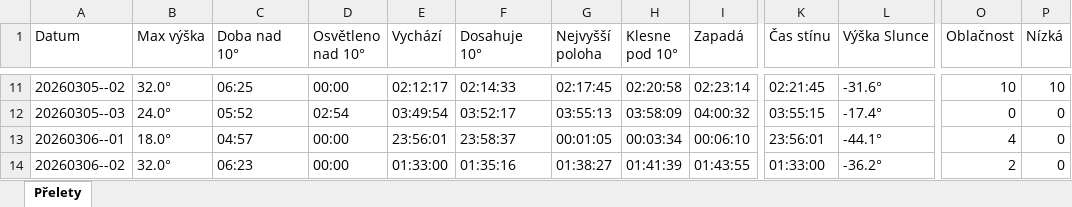
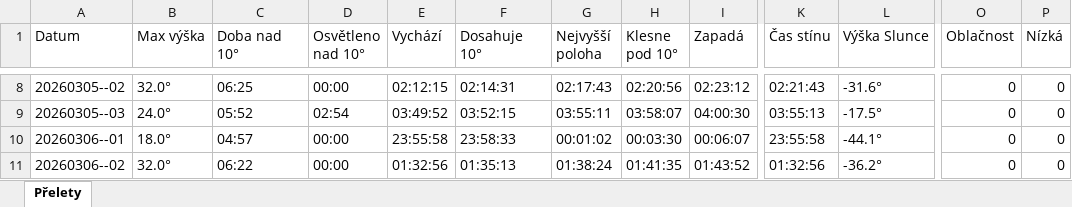
Before and after one commit to LASAR-DoSpace/LASARsat-Transit-Table, an Excel workbook: Prelety.xlsx, sheet Přelety, drawn as a sheet; only a part is shown, gaps mark what is left out; values as stored, in another font and other column widths than the file's, no cell formats; conditional formats not drawn; addresses are those after the commit; the diff covers the shown part only; the diff names each change by its address in the sheet, - before the commit and + after, or states it on an @@ line.

```diff
--- a/Prelety.xlsx (sheet Přelety)
+++ b/Prelety.xlsx (sheet Přelety)
-E8 (Vychází): 02:12:17
+E8 (Vychází): 02:12:15
-F8 (Dosahuje 10°): 02:14:33
+F8 (Dosahuje 10°): 02:14:31
-G8 (Nejvyšší poloha): 02:17:45
+G8 (Nejvyšší poloha): 02:17:43
-H8 (Klesne pod 10°): 02:20:58
+H8 (Klesne pod 10°): 02:20:56
-I8 (Zapadá): 02:23:14
+I8 (Zapadá): 02:23:12
-K8 (Čas stínu): 02:21:45
+K8 (Čas stínu): 02:21:43
-O8 (Oblačnost): 10
+O8 (Oblačnost): 0
-P8 (Nízká): 10
+P8 (Nízká): 0
-E9 (Vychází): 03:49:54
+E9 (Vychází): 03:49:52
-F9 (Dosahuje 10°): 03:52:17
+F9 (Dosahuje 10°): 03:52:15
-G9 (Nejvyšší poloha): 03:55:13
+G9 (Nejvyšší poloha): 03:55:11
-H9 (Klesne pod 10°): 03:58:09
+H9 (Klesne pod 10°): 03:58:07
-I9 (Zapadá): 04:00:32
+I9 (Zapadá): 04:00:30
-K9 (Čas stínu): 03:55:15
+K9 (Čas stínu): 03:55:13
-L9 (Výška Slunce): -17.4°
+L9 (Výška Slunce): -17.5°
-E10 (Vychází): 23:56:01
+E10 (Vychází): 23:55:58
-F10 (Dosahuje 10°): 23:58:37
+F10 (Dosahuje 10°): 23:58:33
-G10 (Nejvyšší poloha): 00:01:05
+G10 (Nejvyšší poloha): 00:01:02
-H10 (Klesne pod 10°): 00:03:34
+H10 (Klesne pod 10°): 00:03:30
-I10 (Zapadá): 00:06:10
+I10 (Zapadá): 00:06:07
-K10 (Čas stínu): 23:56:01
+K10 (Čas stínu): 23:55:58
-O10 (Oblačnost): 4
+O10 (Oblačnost): 0
-C11 (Doba nad 10°): 06:23
+C11 (Doba nad 10°): 06:22
-E11 (Vychází): 01:33:00
+E11 (Vychází): 01:32:56
-F11 (Dosahuje 10°): 01:35:16
+F11 (Dosahuje 10°): 01:35:13
-G11 (Nejvyšší poloha): 01:38:27
+G11 (Nejvyšší poloha): 01:38:24
-H11 (Klesne pod 10°): 01:41:39
+H11 (Klesne pod 10°): 01:41:35
-I11 (Zapadá): 01:43:55
+I11 (Zapadá): 01:43:52
-K11 (Čas stínu): 01:33:00
+K11 (Čas stínu): 01:32:56
-O11 (Oblačnost): 2
+O11 (Oblačnost): 0
```
Also changed, not shown: 3 added rows, 3 removed rows and 172 edited cells elsewhere in this sheet, cell formats.
